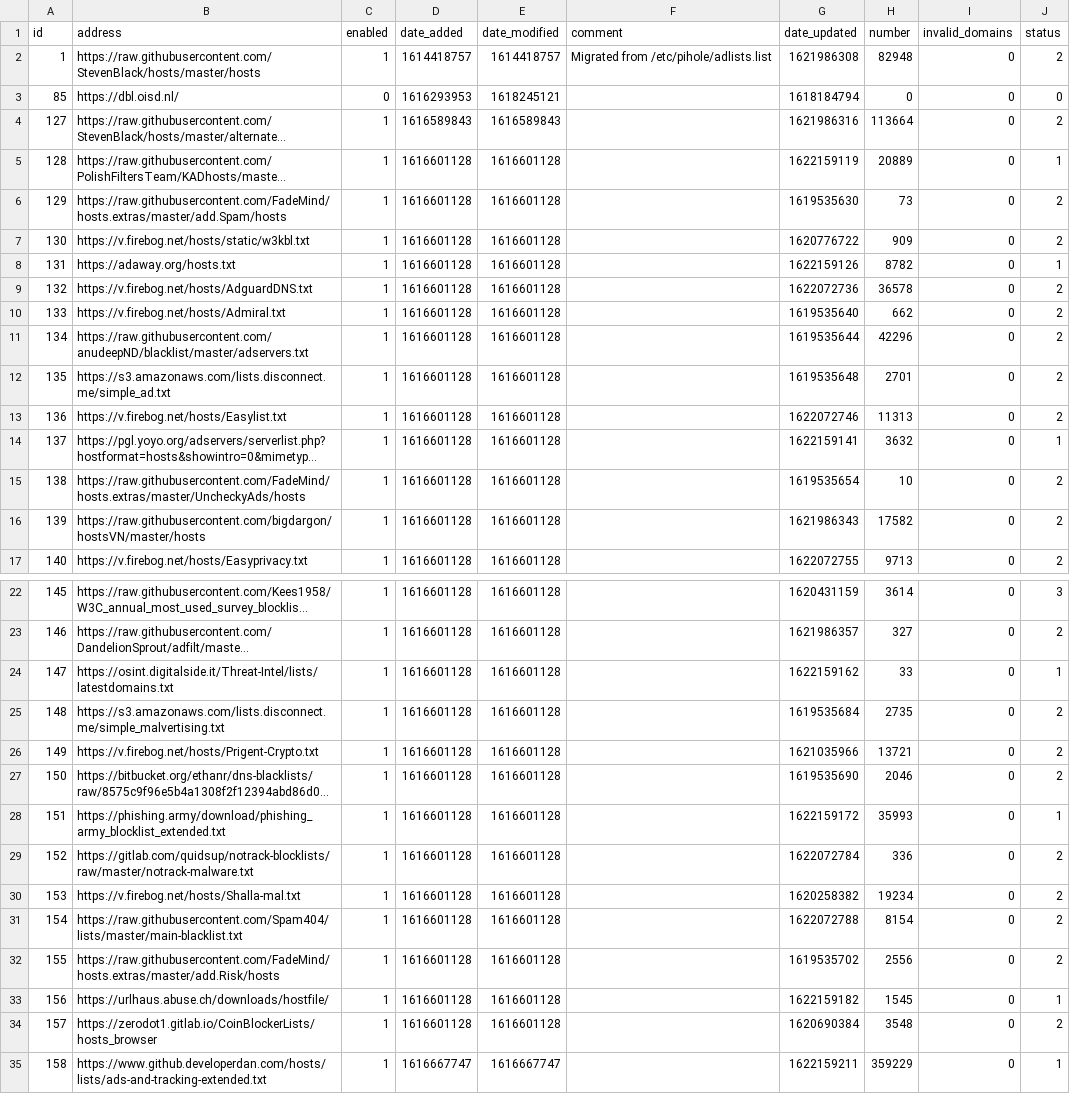
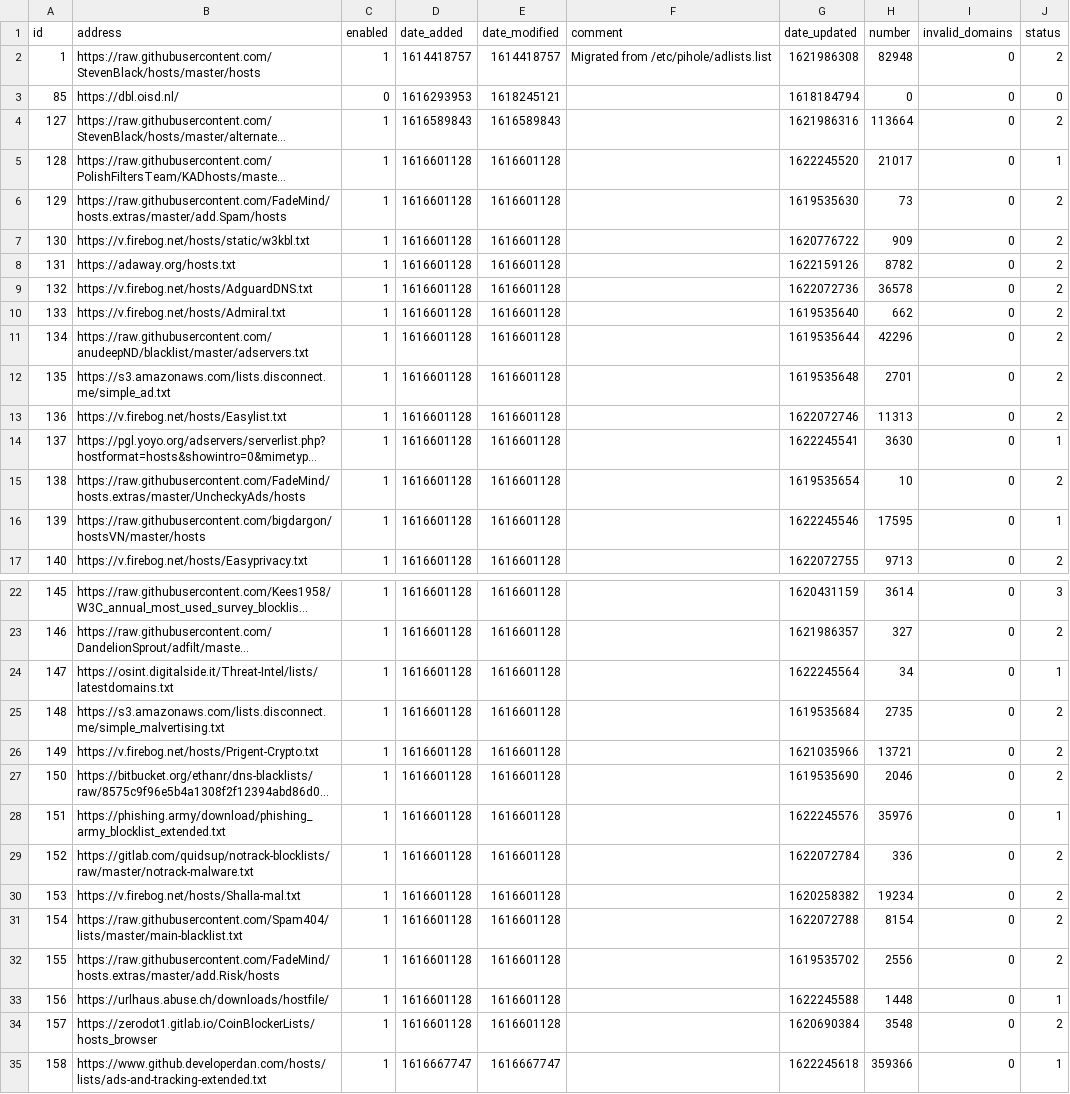
Before and after one commit to keiraija/my-pihole-lists, a CSV file: adlist.csv, drawn as a sheet; only a part is shown, gaps mark what is left out; long unchanged cells end in …; the diff names each change by its address in the sheet, - before the commit and + after, or states it on an @@ line.

Commit message:
Updated May 29, 2021  7:00am

```diff
--- a/adlist.csv
+++ b/adlist.csv
-G5 (date_updated): 1622159119
+G5 (date_updated): 1622245520
-H5 (number): 20889
+H5 (number): 21017
-J8 (status): 1
+J8 (status): 2
-G14 (date_updated): 1622159141
+G14 (date_updated): 1622245541
-H14 (number): 3632
+H14 (number): 3630
-G16 (date_updated): 1621986343
+G16 (date_updated): 1622245546
-H16 (number): 17582
+H16 (number): 17595
-J16 (status): 2
+J16 (status): 1
-G24 (date_updated): 1622159162
+G24 (date_updated): 1622245564
-H24 (number): 33
+H24 (number): 34
-G28 (date_updated): 1622159172
+G28 (date_updated): 1622245576
-H28 (number): 35993
+H28 (number): 35976
-G33 (date_updated): 1622159182
+G33 (date_updated): 1622245588
-H33 (number): 1545
+H33 (number): 1448
-G35 (date_updated): 1622159211
+G35 (date_updated): 1622245618
-H35 (number): 359229
+H35 (number): 359366
```
